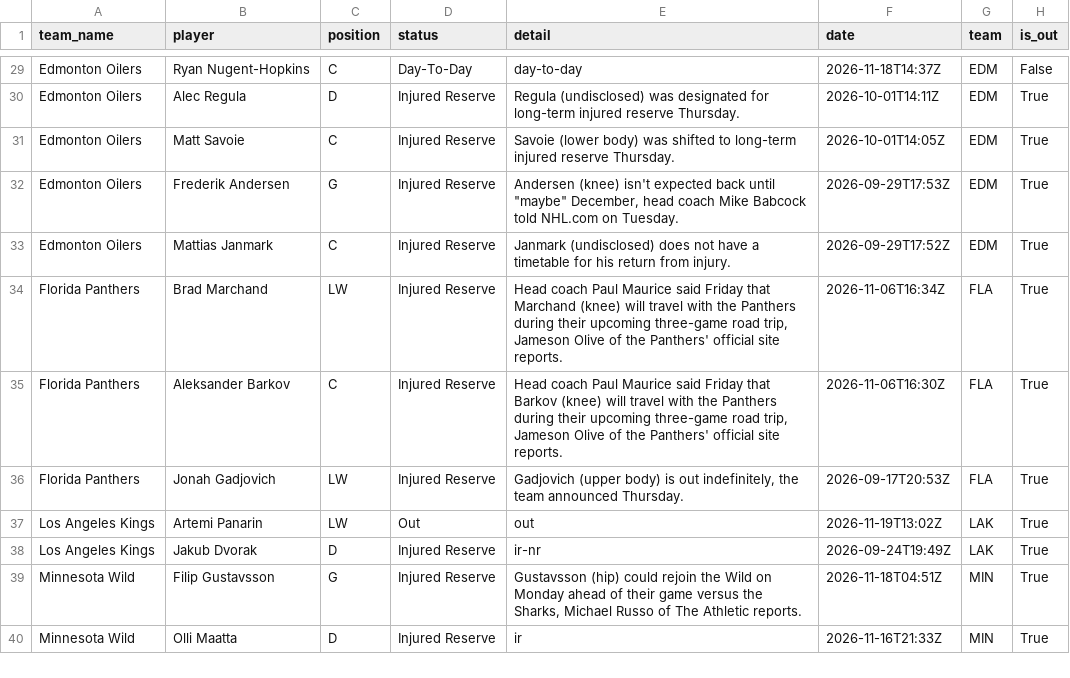
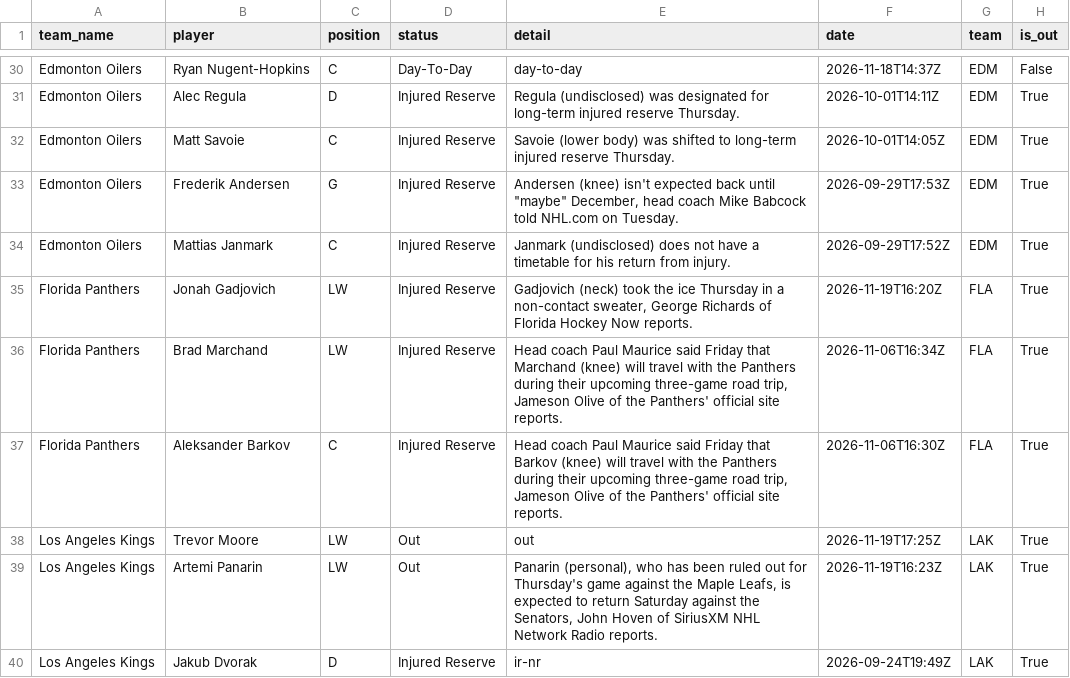
Before and after one commit to qtc8m722n9-dot/nhl-bettings-pipeline, a CSV file: data/raw/2026-11-19/injuries.csv, drawn as a sheet; only a part is shown, gaps mark what is left out; the shorter side is filled out with more unchanged rows; the diff covers the shown part only.

```diff
--- a/data/raw/2026-11-19/injuries.csv
+++ b/data/raw/2026-11-19/injuries.csv
@@ -33,6 +34,7 @@ Edmonton Oilers,Frederik Andersen,G,Injured Reserve,"Andersen (knee) isn't expec
 Edmonton Oilers,Mattias Janmark,C,Injured Reserve,Janmark (undisclosed) does not have a timetable for his return from injury.,2026-09-29T17:52Z,EDM,True
+Florida Panthers,Jonah Gadjovich,LW,Injured Reserve,"Gadjovich (neck) took the ice Thursday in a non-contact sweater, George Richards of Florida Hockey Now reports.",2026-11-19T16:20Z,FLA,True
 Florida Panthers,Brad Marchand,LW,Injured Reserve,"Head coach Paul Maurice said Friday that Marchand (knee) will travel with the Panthers during their upcoming three-game road trip, Jameson Olive of the Panthers' official site reports.",2026-11-06T16:34Z,FLA,True
 Florida Panthers,Aleksander Barkov,C,Injured Reserve,"Head coach Paul Maurice said Friday that Barkov (knee) will travel with the Panthers during their upcoming three-game road trip, Jameson Olive of the Panthers' official site reports.",2026-11-06T16:30Z,FLA,True
-Florida Panthers,Jonah Gadjovich,LW,Injured Reserve,"Gadjovich (upper body) is out indefinitely, the team announced Thursday.",2026-09-17T20:53Z,FLA,True
-Los Angeles Kings,Artemi Panarin,LW,Out,out,2026-11-19T13:02Z,LAK,True
+Los Angeles Kings,Trevor Moore,LW,Out,out,2026-11-19T17:25Z,LAK,True
+Los Angeles Kings,Artemi Panarin,LW,Out,"Panarin (personal), who has been ruled out for Thursday's game against the Maple Leafs, is expected to return Saturday against the Senators, John Hoven of SiriusXM NHL Network Radio reports.",2026-11-19T16:23Z,LAK,True
 Los Angeles Kings,Jakub Dvorak,D,Injured Reserve,ir-nr,2026-09-24T19:49Z,LAK,True
```
Also changed, not shown: 4 added rows, 1 removed row and 16 edited cells elsewhere in this file, data/raw/2026-11-19/df_lines.csv, data/slates/2026-11-19.csv, 6 other files.
